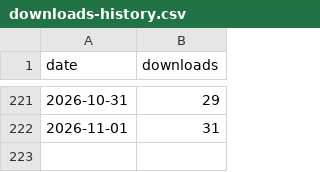
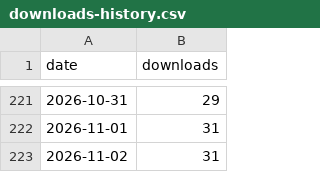
Before and after one commit to MinaSaad1/pbi-cli, a CSV file: assets/downloads-history.csv, drawn as a sheet; only a part is shown, gaps mark what is left out.

```diff
--- a/assets/downloads-history.csv
+++ b/assets/downloads-history.csv
@@ -222 +222,2 @@ date,downloads
 2026-11-01,31
+2026-11-02,31
```
Also changed, not shown: 1 other file.
